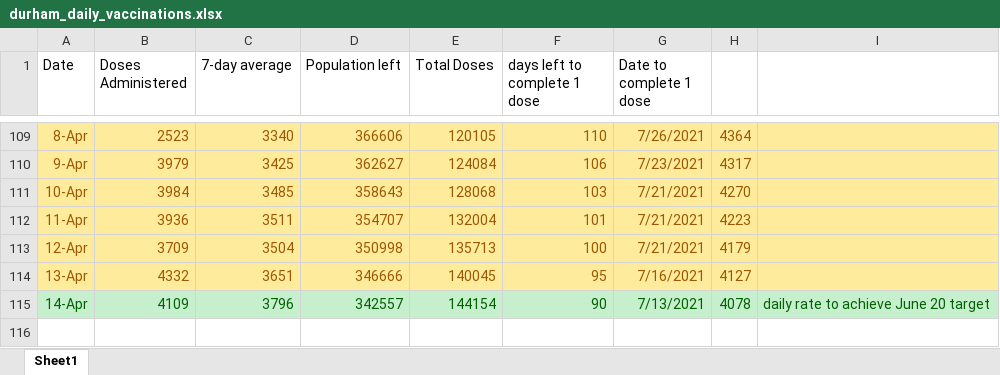
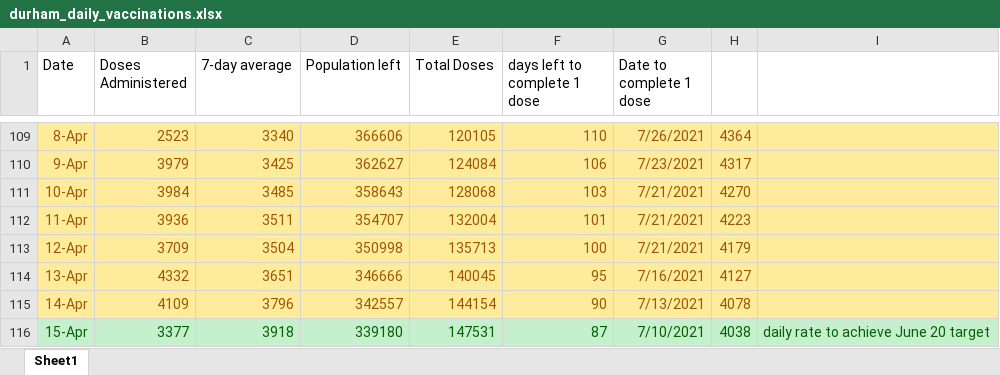
Before and after one commit to NoahCornish/durhamregionCOVID-19, an Excel workbook: durham_daily_vaccinations.xlsx, sheet Sheet1, drawn as a sheet; only a part is shown, gaps mark what is left out; values as stored, in another font and other column widths than the file's, no borders; the diff names each change by its address in the sheet, - before the commit and + after, or states it on an @@ line.

```diff
--- a/durham_daily_vaccinations.xlsx (sheet Sheet1)
+++ b/durham_daily_vaccinations.xlsx (sheet Sheet1)
-A115:I115 fill: #C6EFCE
+A115:I115 fill: #FFEB9C
-A115:H115 text colour: #006100
+A115:H115 text colour: #9C5700
-I115: daily rate to achieve June 20 target
+I115: (empty)
+row 116: 15-Apr | 3377 | 3918 | 339180 | 147531 | 87 | 7/10/2021 | 4038 | daily rate to achieve June 20 target
```
Also changed, not shown: durham_daily_cases.xlsx, 1 other file.
